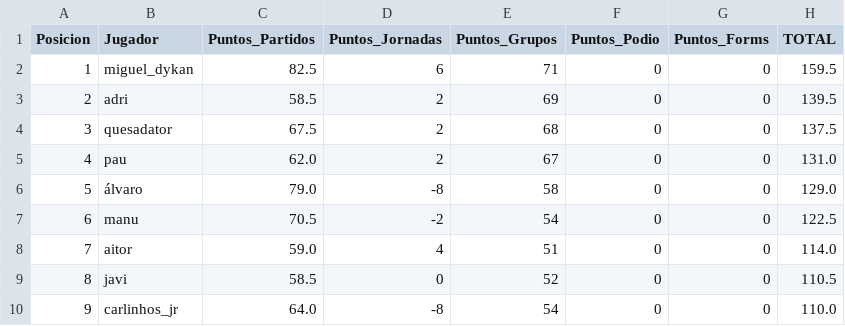
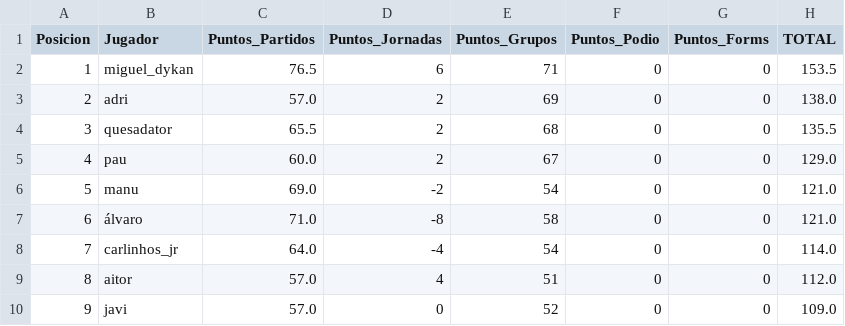
Before and after one commit to paumateo22/Porra_Mundial, a CSV file: data/resultados/ranking_oficial.csv, drawn as a sheet.

```diff
--- a/data/resultados/ranking_oficial.csv
+++ b/data/resultados/ranking_oficial.csv
@@ -1,10 +1,10 @@
 Posicion,Jugador,Puntos_Partidos,Puntos_Jornadas,Puntos_Grupos,Puntos_Podio,Puntos_Forms,TOTAL
-1,miguel_dykan,82.5,6,71,0,0,159.5
-2,adri,58.5,2,69,0,0,139.5
-3,quesadator,67.5,2,68,0,0,137.5
-4,pau,62.0,2,67,0,0,131.0
-5,álvaro,79.0,-8,58,0,0,129.0
-6,manu,70.5,-2,54,0,0,122.5
-7,aitor,59.0,4,51,0,0,114.0
-8,javi,58.5,0,52,0,0,110.5
-9,carlinhos_jr,64.0,-8,54,0,0,110.0
+1,miguel_dykan,76.5,6,71,0,0,153.5
+2,adri,57.0,2,69,0,0,138.0
+3,quesadator,65.5,2,68,0,0,135.5
+4,pau,60.0,2,67,0,0,129.0
+5,manu,69.0,-2,54,0,0,121.0
+6,álvaro,71.0,-8,58,0,0,121.0
+7,carlinhos_jr,64.0,-4,54,0,0,114.0
+8,aitor,57.0,4,51,0,0,112.0
+9,javi,57.0,0,52,0,0,109.0
```
Also changed, not shown: 36 other files.
